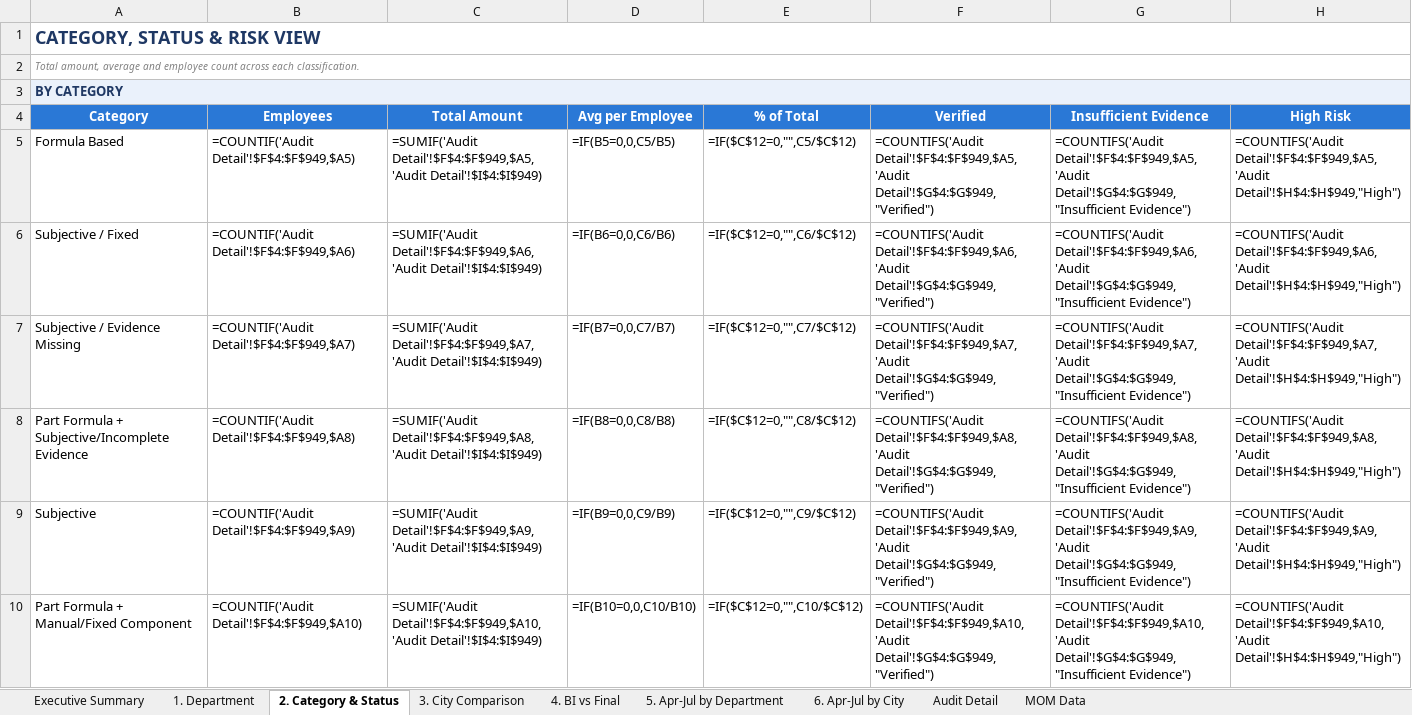
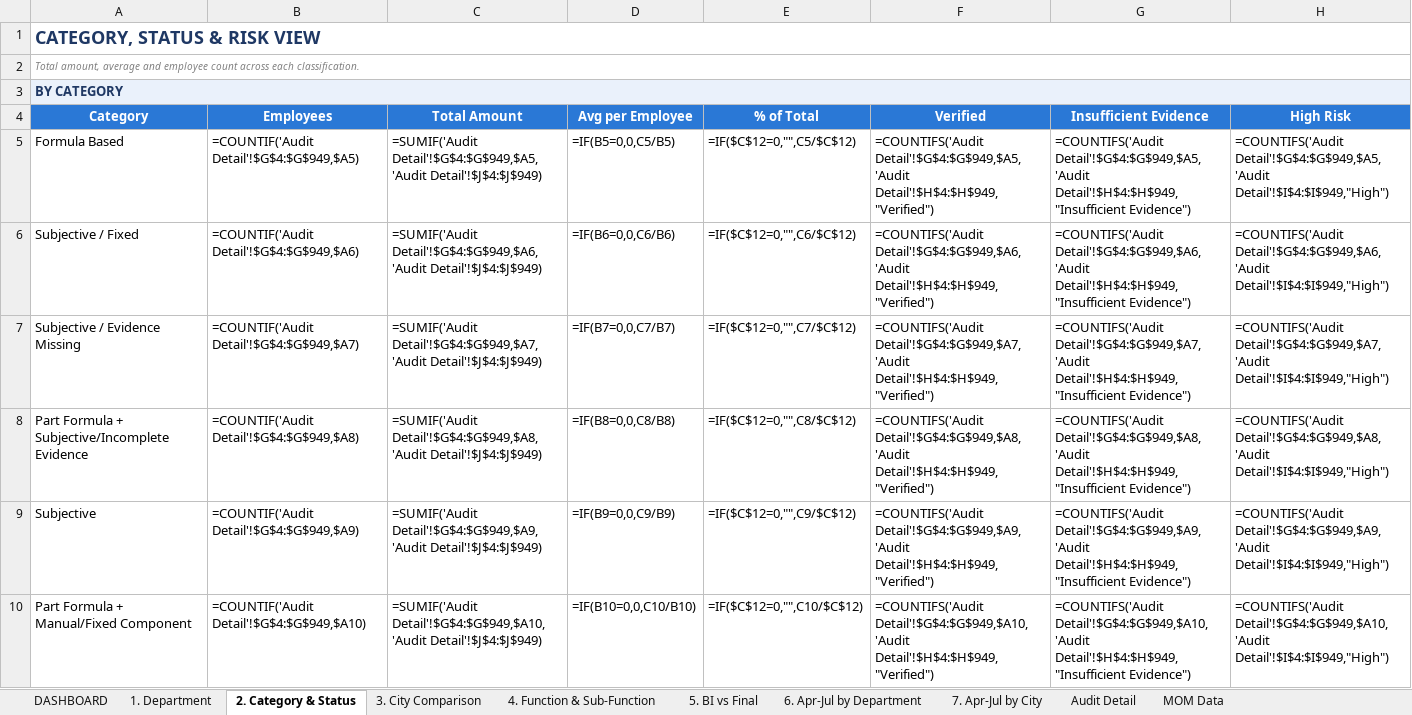
Before and after one commit to mithunjaiswar/mithunjaiswar, an Excel workbook: Incentive_Management_Deck.xlsx, sheet 2. Category & Status, drawn as a sheet; only a part is shown; values as stored, in another font and other column widths than the file's, no borders; formulas without a stored value are shown as written; charts and pictures not drawn; the diff covers the shown part only; the diff names each change by its address in the sheet, - before the commit and + after, or states it on an @@ line.

```diff
--- a/Incentive_Management_Deck.xlsx (sheet 2. Category & Status)
+++ b/Incentive_Management_Deck.xlsx (sheet 2. Category & Status)
-sheet tab: Executive Summary
+sheet tab: DASHBOARD
-sheet tab: 4. BI vs Final
+sheet tab: 4. Function & Sub-Function
-sheet tab: 5. Apr-Jul by Department
+sheet tab: 5. BI vs Final
-sheet tab: 6. Apr-Jul by City
+sheet tab: 6. Apr-Jul by Department
+sheet tab: 7. Apr-Jul by City
-B5: =COUNTIF('Audit Detail'!$F$4:$F$949,$A5)
+B5: =COUNTIF('Audit Detail'!$G$4:$G$949,$A5)
-C5: =SUMIF('Audit Detail'!$F$4:$F$949,$A5,'Audit Detail'!$I$4:$I$949)
+C5: =SUMIF('Audit Detail'!$G$4:$G$949,$A5,'Audit Detail'!$J$4:$J$949)
-F5: =COUNTIFS('Audit Detail'!$F$4:$F$949,$A5,'Audit Detail'!$G$4:$G$949,"Verified")
+F5: =COUNTIFS('Audit Detail'!$G$4:$G$949,$A5,'Audit Detail'!$H$4:$H$949,"Verified")
-G5: =COUNTIFS('Audit Detail'!$F$4:$F$949,$A5,'Audit Detail'!$G$4:$G$949,"Insufficient Evidence")
+G5: =COUNTIFS('Audit Detail'!$G$4:$G$949,$A5,'Audit Detail'!$H$4:$H$949,"Insufficient Evidence")
-H5: =COUNTIFS('Audit Detail'!$F$4:$F$949,$A5,'Audit Detail'!$H$4:$H$949,"High")
+H5: =COUNTIFS('Audit Detail'!$G$4:$G$949,$A5,'Audit Detail'!$I$4:$I$949,"High")
-B6: =COUNTIF('Audit Detail'!$F$4:$F$949,$A6)
+B6: =COUNTIF('Audit Detail'!$G$4:$G$949,$A6)
-C6: =SUMIF('Audit Detail'!$F$4:$F$949,$A6,'Audit Detail'!$I$4:$I$949)
+C6: =SUMIF('Audit Detail'!$G$4:$G$949,$A6,'Audit Detail'!$J$4:$J$949)
-F6: =COUNTIFS('Audit Detail'!$F$4:$F$949,$A6,'Audit Detail'!$G$4:$G$949,"Verified")
+F6: =COUNTIFS('Audit Detail'!$G$4:$G$949,$A6,'Audit Detail'!$H$4:$H$949,"Verified")
-G6: =COUNTIFS('Audit Detail'!$F$4:$F$949,$A6,'Audit Detail'!$G$4:$G$949,"Insufficient Evidence")
+G6: =COUNTIFS('Audit Detail'!$G$4:$G$949,$A6,'Audit Detail'!$H$4:$H$949,"Insufficient Evidence")
-H6: =COUNTIFS('Audit Detail'!$F$4:$F$949,$A6,'Audit Detail'!$H$4:$H$949,"High")
+H6: =COUNTIFS('Audit Detail'!$G$4:$G$949,$A6,'Audit Detail'!$I$4:$I$949,"High")
-B7: =COUNTIF('Audit Detail'!$F$4:$F$949,$A7)
+B7: =COUNTIF('Audit Detail'!$G$4:$G$949,$A7)
-C7: =SUMIF('Audit Detail'!$F$4:$F$949,$A7,'Audit Detail'!$I$4:$I$949)
+C7: =SUMIF('Audit Detail'!$G$4:$G$949,$A7,'Audit Detail'!$J$4:$J$949)
-F7: =COUNTIFS('Audit Detail'!$F$4:$F$949,$A7,'Audit Detail'!$G$4:$G$949,"Verified")
+F7: =COUNTIFS('Audit Detail'!$G$4:$G$949,$A7,'Audit Detail'!$H$4:$H$949,"Verified")
-G7: =COUNTIFS('Audit Detail'!$F$4:$F$949,$A7,'Audit Detail'!$G$4:$G$949,"Insufficient Evidence")
+G7: =COUNTIFS('Audit Detail'!$G$4:$G$949,$A7,'Audit Detail'!$H$4:$H$949,"Insufficient Evidence")
-H7: =COUNTIFS('Audit Detail'!$F$4:$F$949,$A7,'Audit Detail'!$H$4:$H$949,"High")
+H7: =COUNTIFS('Audit Detail'!$G$4:$G$949,$A7,'Audit Detail'!$I$4:$I$949,"High")
-B8: =COUNTIF('Audit Detail'!$F$4:$F$949,$A8)
+B8: =COUNTIF('Audit Detail'!$G$4:$G$949,$A8)
-C8: =SUMIF('Audit Detail'!$F$4:$F$949,$A8,'Audit Detail'!$I$4:$I$949)
+C8: =SUMIF('Audit Detail'!$G$4:$G$949,$A8,'Audit Detail'!$J$4:$J$949)
-F8: =COUNTIFS('Audit Detail'!$F$4:$F$949,$A8,'Audit Detail'!$G$4:$G$949,"Verified")
+F8: =COUNTIFS('Audit Detail'!$G$4:$G$949,$A8,'Audit Detail'!$H$4:$H$949,"Verified")
-G8: =COUNTIFS('Audit Detail'!$F$4:$F$949,$A8,'Audit Detail'!$G$4:$G$949,"Insufficient Evidence")
+G8: =COUNTIFS('Audit Detail'!$G$4:$G$949,$A8,'Audit Detail'!$H$4:$H$949,"Insufficient Evidence")
-H8: =COUNTIFS('Audit Detail'!$F$4:$F$949,$A8,'Audit Detail'!$H$4:$H$949,"High")
+H8: =COUNTIFS('Audit Detail'!$G$4:$G$949,$A8,'Audit Detail'!$I$4:$I$949,"High")
-B9: =COUNTIF('Audit Detail'!$F$4:$F$949,$A9)
+B9: =COUNTIF('Audit Detail'!$G$4:$G$949,$A9)
-C9: =SUMIF('Audit Detail'!$F$4:$F$949,$A9,'Audit Detail'!$I$4:$I$949)
+C9: =SUMIF('Audit Detail'!$G$4:$G$949,$A9,'Audit Detail'!$J$4:$J$949)
-F9: =COUNTIFS('Audit Detail'!$F$4:$F$949,$A9,'Audit Detail'!$G$4:$G$949,"Verified")
+F9: =COUNTIFS('Audit Detail'!$G$4:$G$949,$A9,'Audit Detail'!$H$4:$H$949,"Verified")
-G9: =COUNTIFS('Audit Detail'!$F$4:$F$949,$A9,'Audit Detail'!$G$4:$G$949,"Insufficient Evidence")
+G9: =COUNTIFS('Audit Detail'!$G$4:$G$949,$A9,'Audit Detail'!$H$4:$H$949,"Insufficient Evidence")
-H9: =COUNTIFS('Audit Detail'!$F$4:$F$949,$A9,'Audit Detail'!$H$4:$H$949,"High")
+H9: =COUNTIFS('Audit Detail'!$G$4:$G$949,$A9,'Audit Detail'!$I$4:$I$949,"High")
-B10: =COUNTIF('Audit Detail'!$F$4:$F$949,$A10)
+B10: =COUNTIF('Audit Detail'!$G$4:$G$949,$A10)
-C10: =SUMIF('Audit Detail'!$F$4:$F$949,$A10,'Audit Detail'!$I$4:$I$949)
+C10: =SUMIF('Audit Detail'!$G$4:$G$949,$A10,'Audit Detail'!$J$4:$J$949)
-F10: =COUNTIFS('Audit Detail'!$F$4:$F$949,$A10,'Audit Detail'!$G$4:$G$949,"Verified")
+F10: =COUNTIFS('Audit Detail'!$G$4:$G$949,$A10,'Audit Detail'!$H$4:$H$949,"Verified")
-G10: =COUNTIFS('Audit Detail'!$F$4:$F$949,$A10,'Audit Detail'!$G$4:$G$949,"Insufficient Evidence")
+G10: =COUNTIFS('Audit Detail'!$G$4:$G$949,$A10,'Audit Detail'!$H$4:$H$949,"Insufficient Evidence")
-H10: =COUNTIFS('Audit Detail'!$F$4:$F$949,$A10,'Audit Detail'!$H$4:$H$949,"High")
+H10: =COUNTIFS('Audit Detail'!$G$4:$G$949,$A10,'Audit Detail'!$I$4:$I$949,"High")
```
Also changed, not shown: 27 edited cells elsewhere in this sheet, sheet 4. Function & Sub-Function, sheet DASHBOARD, sheet 5. BI vs Final, sheet 6. Apr-Jul by Department, sheet 3. City Comparison, sheet 1. Department, 2 more sheets, charts or pictures.
